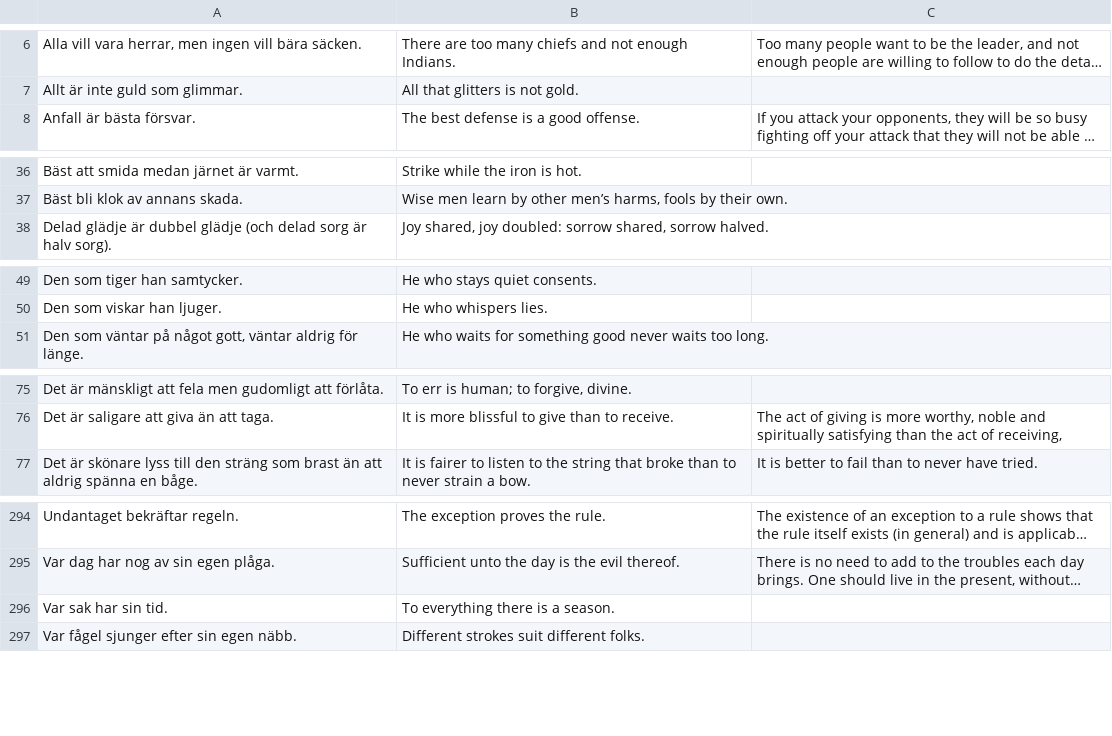
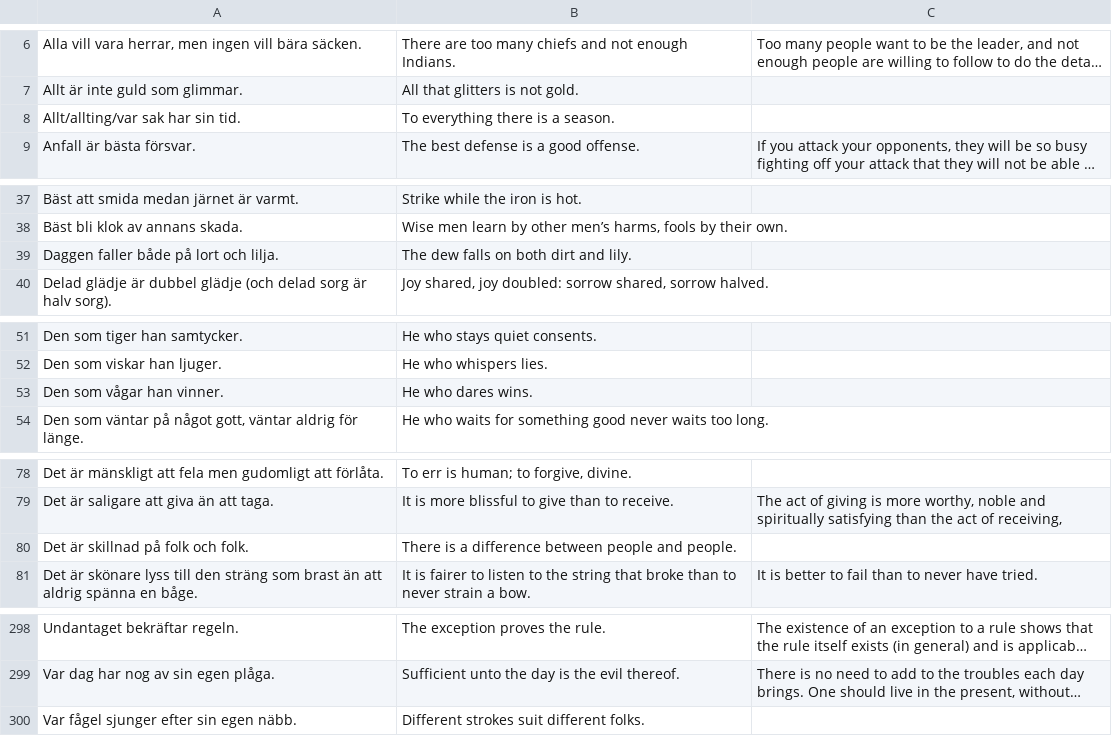
Before and after one commit to svenskan/database, a CSV file: proverbs/database.csv, drawn as a sheet; only a part is shown, gaps mark what is left out; long unchanged cells end in …; removed rows and columns are numbered as before the commit, all else as after; the diff covers the shown part only; the diff names each change by its address in the sheet, - before the commit and + after, or states it on an @@ line.

Commit message:
Update the database

```diff
--- a/proverbs/database.csv
+++ b/proverbs/database.csv
+row 8: Allt/allting/var sak har sin tid. | To everything there is a season.
+row 39: Daggen faller både på lort och lilja. | The dew falls on both dirt and lily.
+row 53: Den som vågar han vinner. | He who dares wins.
+row 80: Det är skillnad på folk och folk. | There is a difference between people and people.
-row 296: Var sak har sin tid. | To everything there is a season.
```
Also changed, not shown: 1 edited cell elsewhere in this file, 1 other file.
